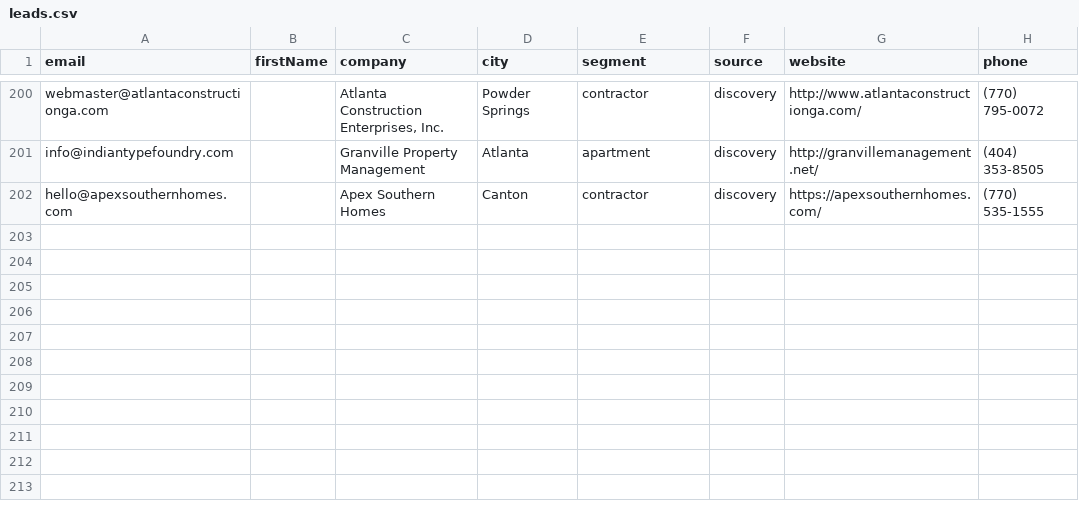
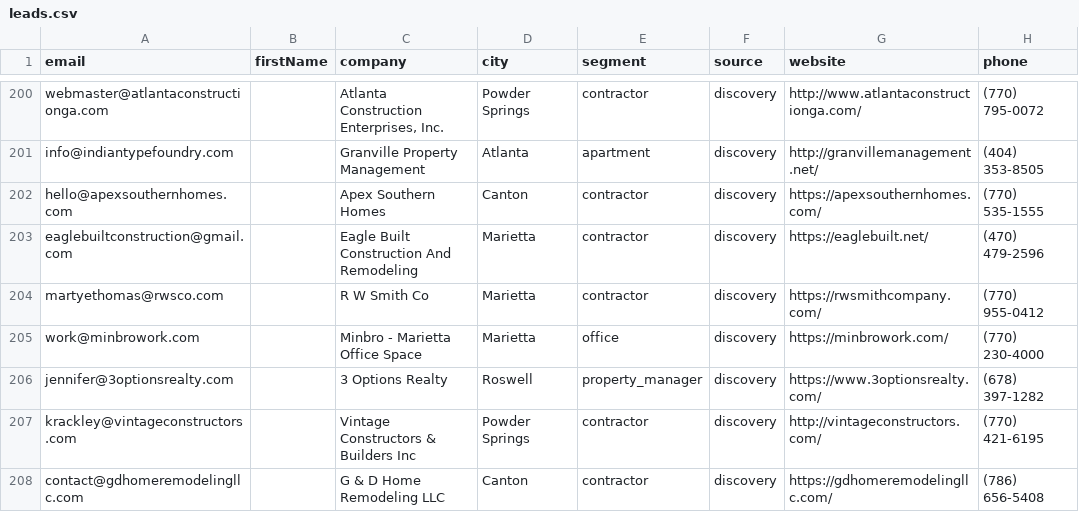
Before and after one commit to Swilson52/Tomahawk_Junk_Removal, a CSV file: data/leads.csv, drawn as a sheet; only a part is shown, gaps mark what is left out; the diff names each change by its address in the sheet, - before the commit and + after, or states it on an @@ line.

```diff
--- a/data/leads.csv
+++ b/data/leads.csv
+row 203: eaglebuiltconstruction@gmail.com |  | Eagle Built Construction And Remodeling | Marietta | contractor | discovery | https://eaglebuilt.net/ | (470) 479-2596
+row 204: martyethomas@rwsco.com |  | R W Smith Co | Marietta | contractor | discovery | https://rwsmithcompany.com/ | (770) 955-0412
+row 205: work@minbrowork.com |  | Minbro - Marietta Office Space | Marietta | office | discovery | https://minbrowork.com/ | (770) 230-4000
+row 206: jennifer@3optionsrealty.com |  | 3 Options Realty | Roswell | property_manager | discovery | https://www.3optionsrealty.com/ | (678) 397-1282
+row 207: krackley@vintageconstructors.com |  | Vintage Constructors & Builders Inc | Powder Springs | contractor | discovery | http://vintageconstructors.com/ | (770) 421-6195
+row 208: contact@gdhomeremodelingllc.com |  | G & D Home Remodeling LLC | Canton | contractor | discovery | https://gdhomeremodelingllc.com/ | (786) 656-5408
```
Also changed, not shown: 1 other file.
